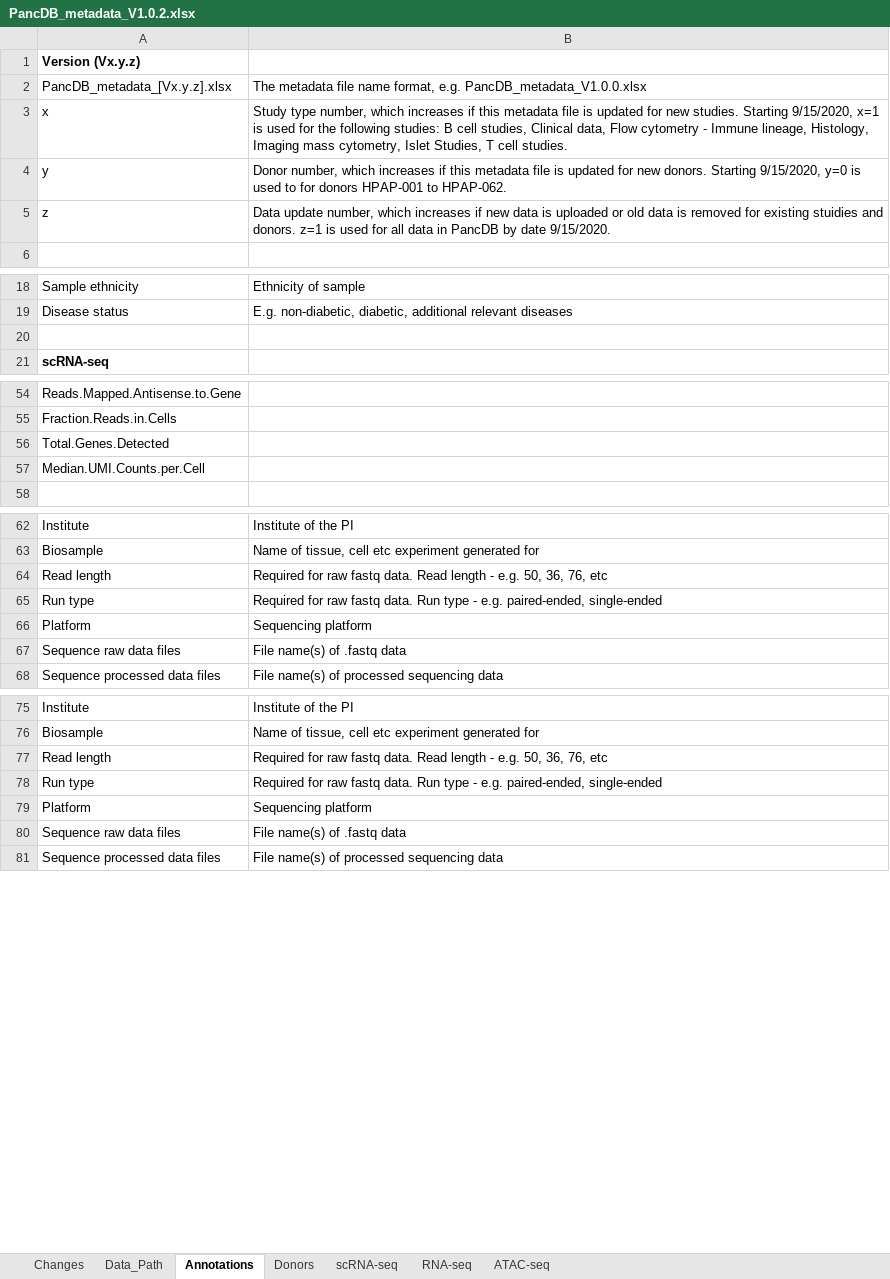
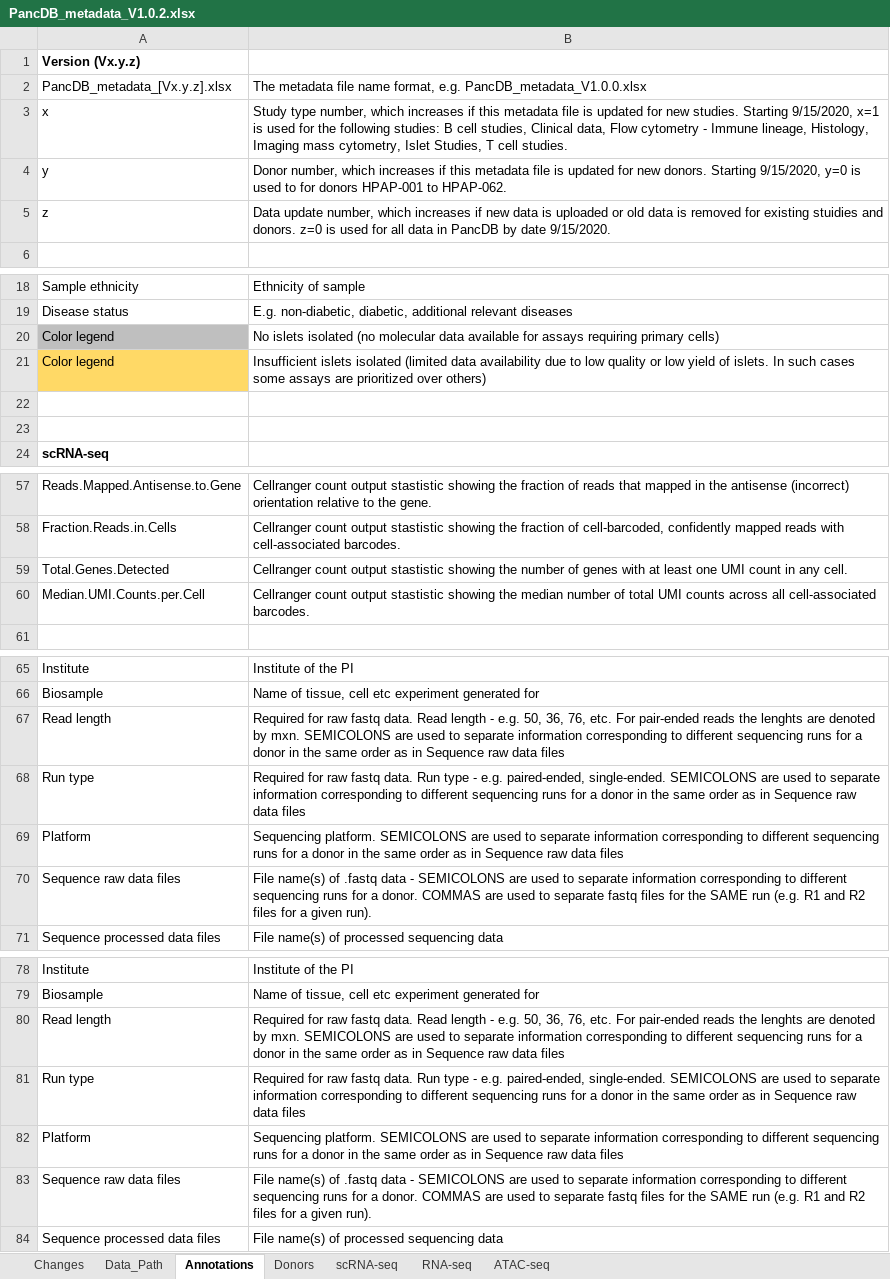
Before and after one commit to faryabiLab/hpap-public, an Excel workbook: public/public/assets/metadata/PancDB_metadata_V1.0.2.xlsx, sheet Annotations, drawn as a sheet; only a part is shown, gaps mark what is left out; values as stored, in another font and other column widths than the file's, no borders; addresses are those after the commit; the diff covers the shown part only; the diff names each change by its address in the sheet, - before the commit and + after, or states it on an @@ line.

```diff
--- a/public/public/assets/metadata/PancDB_metadata_V1.0.2.xlsx (sheet Annotations)
+++ b/public/public/assets/metadata/PancDB_metadata_V1.0.2.xlsx (sheet Annotations)
-B5: …and donors. z=1 is used…
+B5: …and donors. z=0 is used…
+row 20: Color legend | No islets isolated (no molecular data available for assays requiring primary cells)
+row 21: Color legend | Insufficient islets isolated (limited data availability due to low quality or low yield of islets. In such cases some assays are prioritized over others)
+row 22: (empty)
-B57: (empty)
+B57: Cellranger count output stastistic showing the fraction of reads that mapped in the antisense (incorrect) orientation relative to the gene.
-B58: (empty)
+B58: Cellranger count output stastistic showing the fraction of cell-barcoded, confidently mapped reads with cell-associated barcodes.
-B59: (empty)
+B59: Cellranger count output stastistic showing the number of genes with at least one UMI count in any cell.
-B60: (empty)
+B60: Cellranger count output stastistic showing the median number of total UMI counts across all cell-associated barcodes.
-B67: …36, 76, etc
+B67: …36, 76, etc. For pair-ended reads the lenghts are denoted by mxn. SEMICOLONS are used to separate information corresponding to different sequencing runs for a donor in the same order as in Sequence raw data files
-B68: …e.g. paired-ended, single-ended
+B68: …e.g. paired-ended, single-ended. SEMICOLONS are used to separate information corresponding to different sequencing runs for a donor in the same order as in Sequence raw data files
-B69: Sequencing platform
+B69: Sequencing platform. SEMICOLONS are used to separate information corresponding to different sequencing runs for a donor in the same order as in Sequence raw data files
-B70: ….fastq data
+B70: ….fastq data - SEMICOLONS are used to separate information corresponding to different sequencing runs for a donor. COMMAS are used to separate fastq files for the SAME run (e.g. R1 and R2 files for a given run).
-B80: …36, 76, etc
+B80: …36, 76, etc. For pair-ended reads the lenghts are denoted by mxn. SEMICOLONS are used to separate information corresponding to different sequencing runs for a donor in the same order as in Sequence raw data files
-B81: …e.g. paired-ended, single-ended
+B81: …e.g. paired-ended, single-ended. SEMICOLONS are used to separate information corresponding to different sequencing runs for a donor in the same order as in Sequence raw data files
-B82: Sequencing platform
+B82: Sequencing platform. SEMICOLONS are used to separate information corresponding to different sequencing runs for a donor in the same order as in Sequence raw data files
-B83: ….fastq data
+B83: ….fastq data - SEMICOLONS are used to separate information corresponding to different sequencing runs for a donor. COMMAS are used to separate fastq files for the SAME run (e.g. R1 and R2 files for a given run).
```
Also changed, not shown: 25 edited cells elsewhere in this sheet, sheet Donors, sheet scRNA-seq, sheet Changes, 10 other files.
